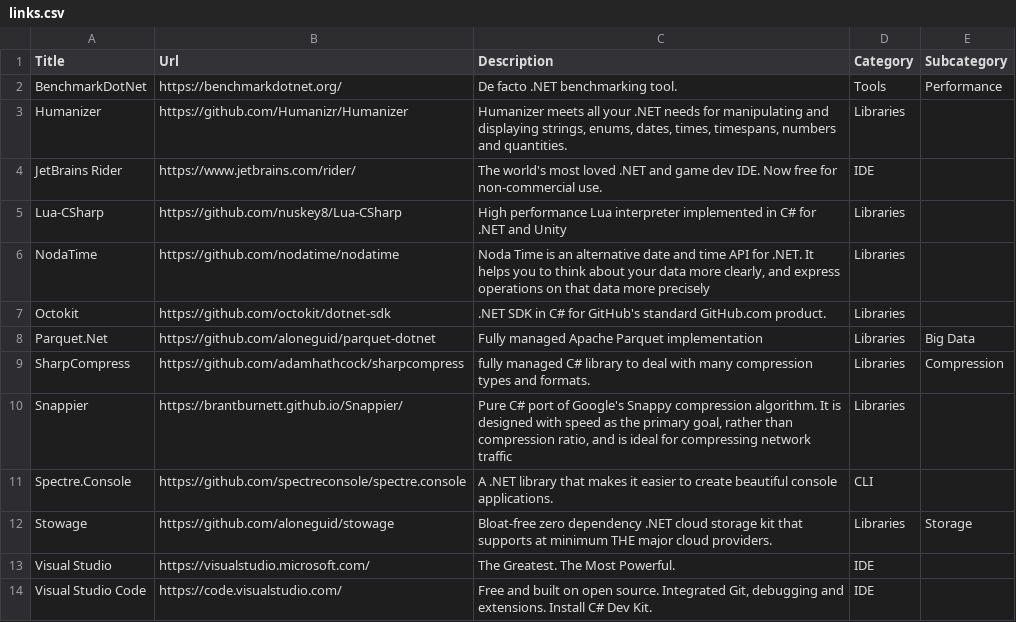
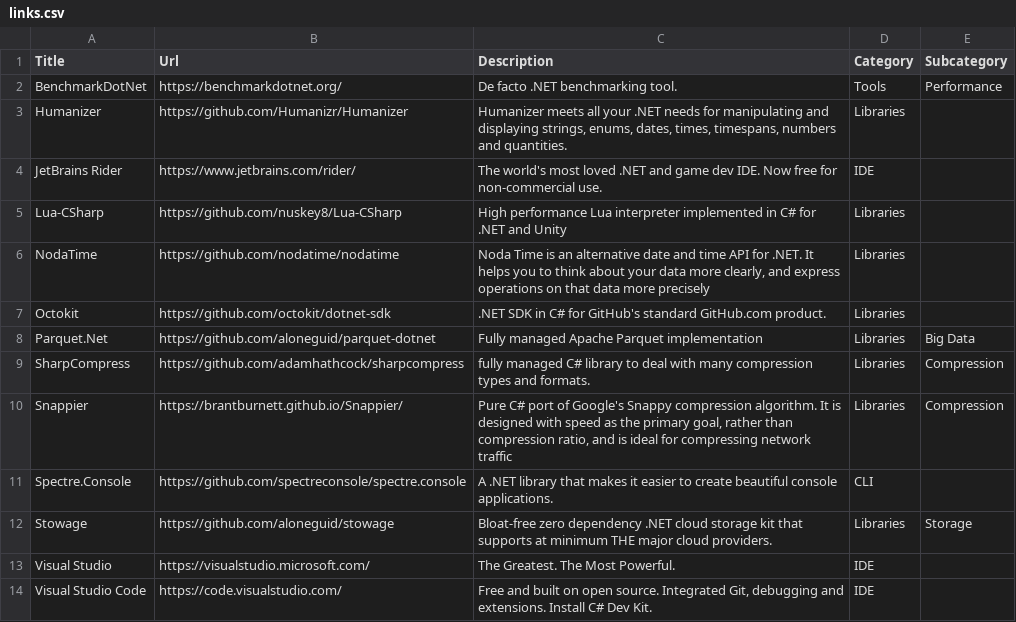
Before and after one commit to aloneguid/awesome-dotnet, a CSV file: links.csv, drawn as a sheet.

Commit message:
Reformat links.csv for improved readability and consistency

```diff
--- a/links.csv
+++ b/links.csv
@@ -9,3 +9,3 @@ Parquet.Net,https://github.com/aloneguid/parquet-dotnet,Fully managed Apache Par
 SharpCompress,https://github.com/adamhathcock/sharpcompress,fully managed C# library to deal with many compression types and formats.,Libraries,Compression
-Snappier,https://brantburnett.github.io/Snappier/,"Pure C# port of Google's Snappy compression algorithm. It is designed with speed as the primary goal, rather than compression ratio, and is ideal for compressing network traffic",Libraries,
+Snappier,https://brantburnett.github.io/Snappier/,"Pure C# port of Google's Snappy compression algorithm. It is designed with speed as the primary goal, rather than compression ratio, and is ideal for compressing network traffic",Libraries,Compression
 Spectre.Console,https://github.com/spectreconsole/spectre.console,A .NET library that makes it easier to create beautiful console applications.,CLI,
```
